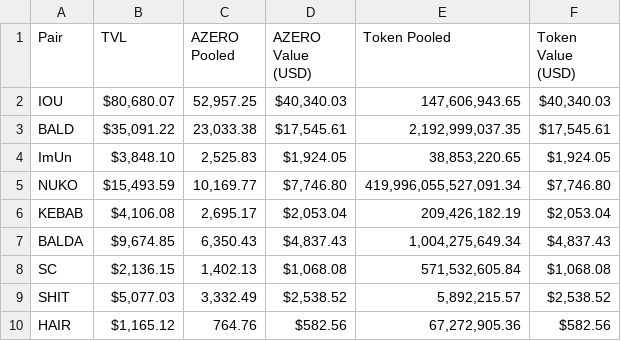
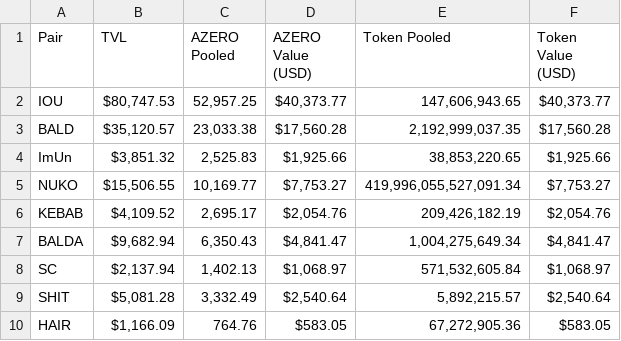
Before and after one commit to B4k469420/MADAlphaSummary, a CSV file: data/TVL.csv, drawn as a sheet.

Commit message:
Update TVL.csv

```diff
--- a/data/TVL.csv
+++ b/data/TVL.csv
@@ -1,10 +1,10 @@
 Pair,TVL,AZERO Pooled,AZERO Value (USD),Token Pooled,Token Value (USD)
-IOU,"$80,680.07","52,957.25","$40,340.03","147,606,943.65","$40,340.03"
-BALD,"$35,091.22","23,033.38","$17,545.61","2,192,999,037.35","$17,545.61"
-ImUn,"$3,848.10","2,525.83","$1,924.05","38,853,220.65","$1,924.05"
-NUKO,"$15,493.59","10,169.77","$7,746.80","419,996,055,527,091.34","$7,746.80"
-KEBAB,"$4,106.08","2,695.17","$2,053.04","209,426,182.19","$2,053.04"
-BALDA,"$9,674.85","6,350.43","$4,837.43","1,004,275,649.34","$4,837.43"
-SC,"$2,136.15","1,402.13","$1,068.08","571,532,605.84","$1,068.08"
-SHIT,"$5,077.03","3,332.49","$2,538.52","5,892,215.57","$2,538.52"
-HAIR,"$1,165.12",764.76,$582.56,"67,272,905.36",$582.56
+IOU,"$80,747.53","52,957.25","$40,373.77","147,606,943.65","$40,373.77"
+BALD,"$35,120.57","23,033.38","$17,560.28","2,192,999,037.35","$17,560.28"
+ImUn,"$3,851.32","2,525.83","$1,925.66","38,853,220.65","$1,925.66"
+NUKO,"$15,506.55","10,169.77","$7,753.27","419,996,055,527,091.34","$7,753.27"
+KEBAB,"$4,109.52","2,695.17","$2,054.76","209,426,182.19","$2,054.76"
+BALDA,"$9,682.94","6,350.43","$4,841.47","1,004,275,649.34","$4,841.47"
+SC,"$2,137.94","1,402.13","$1,068.97","571,532,605.84","$1,068.97"
+SHIT,"$5,081.28","3,332.49","$2,540.64","5,892,215.57","$2,540.64"
+HAIR,"$1,166.09",764.76,$583.05,"67,272,905.36",$583.05
```
